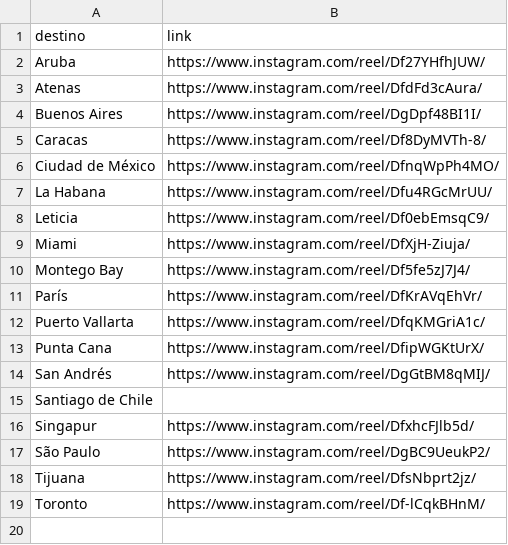
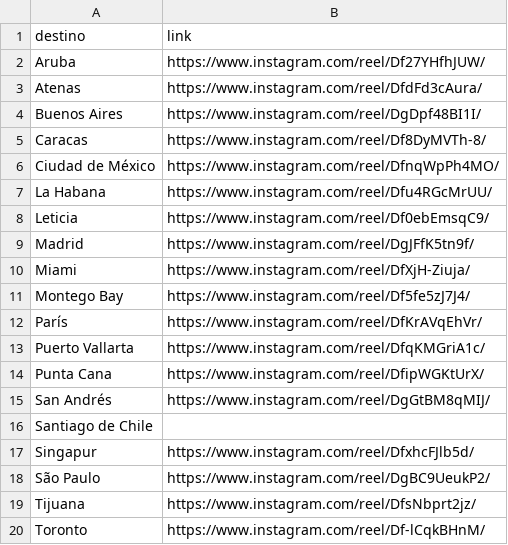
Before and after one commit to emilwoivalin-boop/viajespillados, a CSV file: reels/reels_por_destino.csv, drawn as a sheet; the diff names each change by its address in the sheet, - before the commit and + after, or states it on an @@ line.

```diff
--- a/reels/reels_por_destino.csv
+++ b/reels/reels_por_destino.csv
+row 9: Madrid | https://www.instagram.com/reel/DgJFfK5tn9f/
```
Also changed, not shown: 1 other file.
